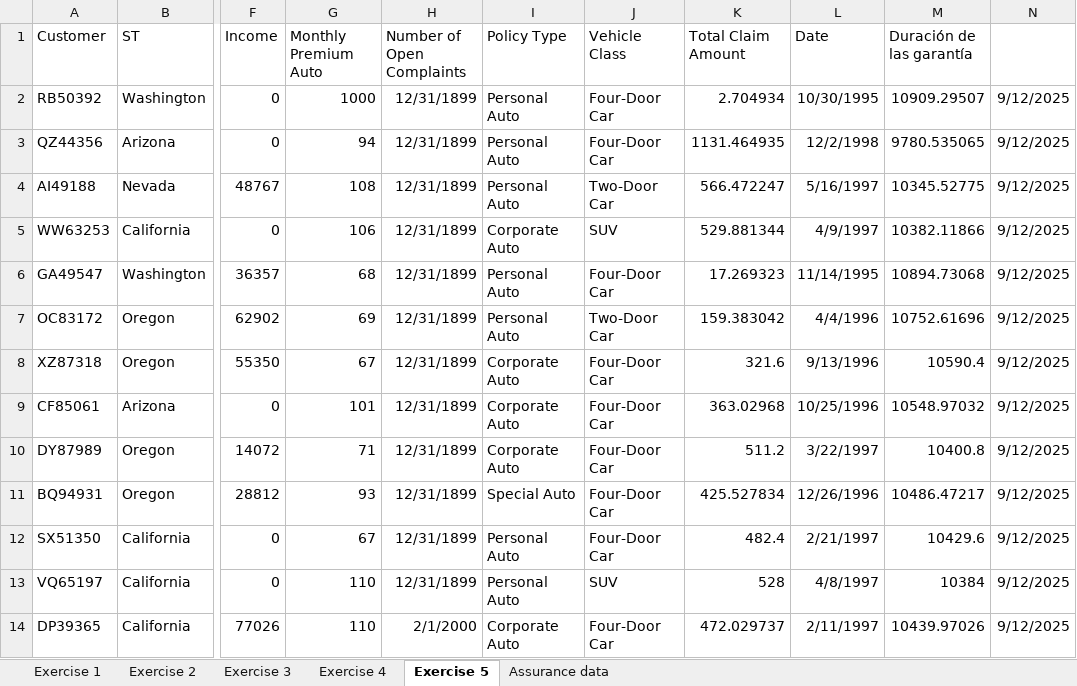
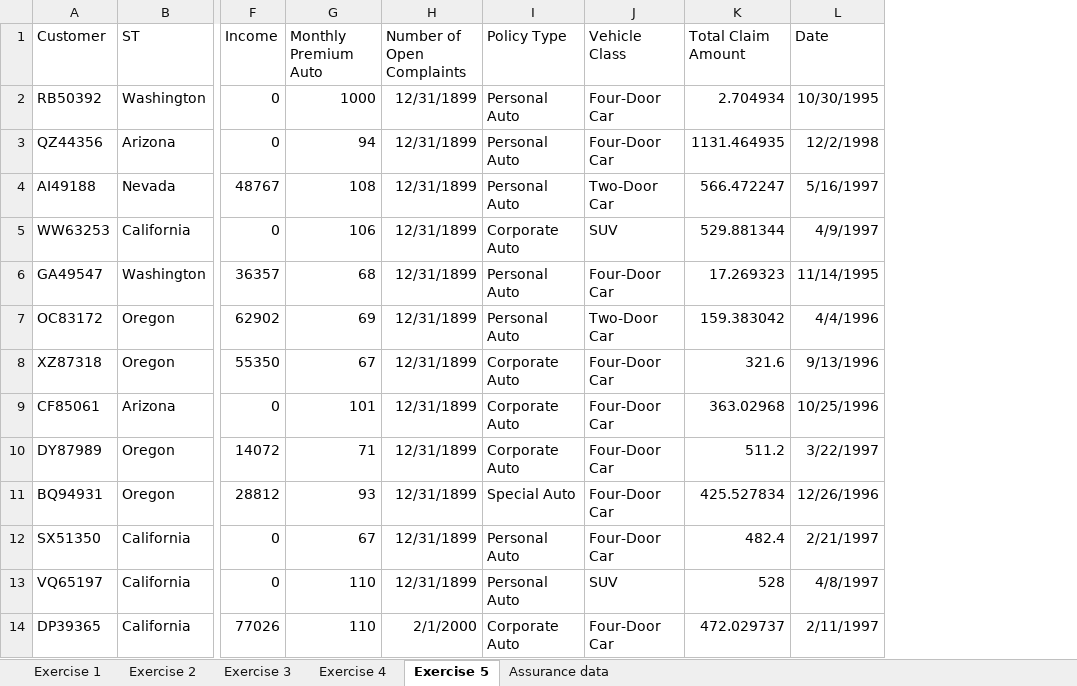
Before and after one commit to Esperisvila/Esperanza-Peris-Vila-Laboratorios-, an Excel workbook: Formula_EsperanzaPerisVila.xlsx, sheet Exercise 5, drawn as a sheet; only a part is shown, gaps mark what is left out; values as stored, in another font and other column widths than the file's, no borders; the diff names each change by its address in the sheet, - before the commit and + after, or states it on an @@ line.

```diff
--- a/Formula_EsperanzaPerisVila.xlsx (sheet Exercise 5)
+++ b/Formula_EsperanzaPerisVila.xlsx (sheet Exercise 5)
-column M (Duración de las garantía), rows 2-14: 10909.29507 | 9780.535065 | 10345.52775 | 10382.11866 | 10894.73068 | 10752.61696 | 10590.4 | 10548.97032 | 10400.8 | 10486.47217 | 10429.6 | 10384 | 10439.97026
-column N, rows 2-14: all 9/12/2025
```
Also changed, not shown: sheet Exercise 2, sheet Exercise 1, sheet Exercise 3, sheet Exercise 4.
